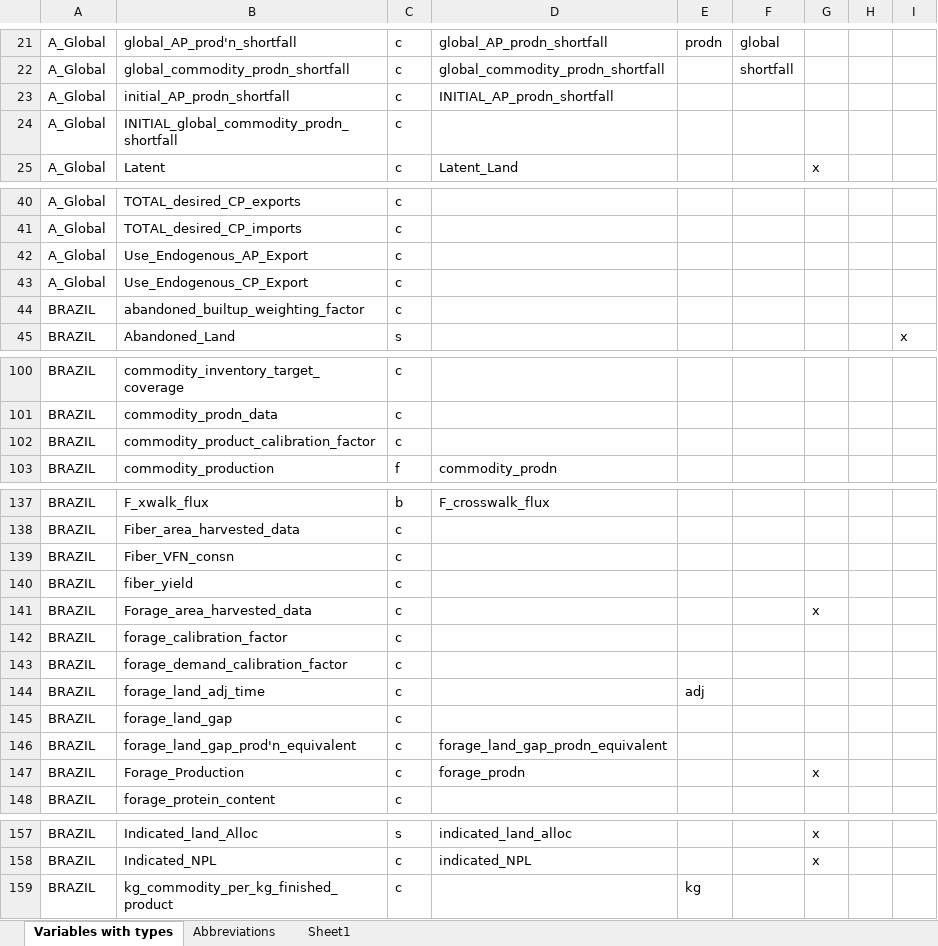
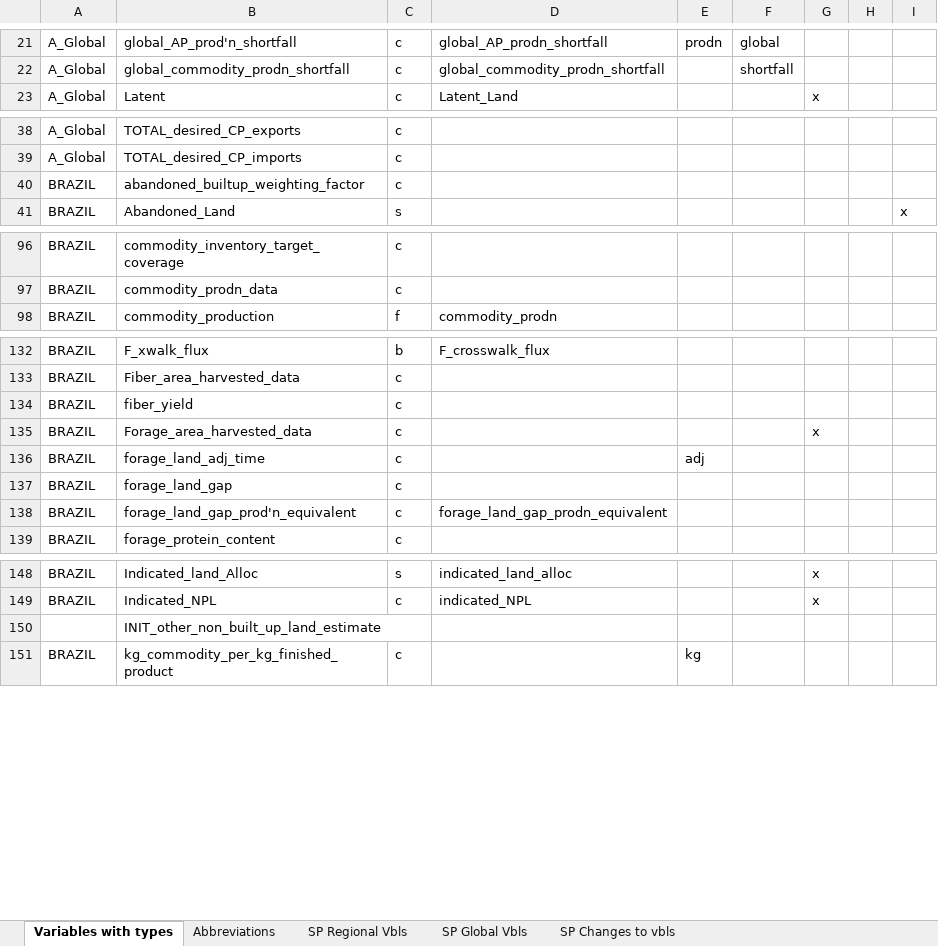
Before and after one commit to NREL/bioluc, an Excel workbook: testing/Variables with types.xlsx, sheet Variables with types, drawn as a sheet; only a part is shown, gaps mark what is left out; values as stored, in another font and other column widths than the file's, no borders; removed rows and columns are numbered as before the commit, all else as after; the diff names each change by its address in the sheet, - before the commit and + after, or states it on an @@ line.

Commit message:
adds definitions to vbls
Detail on new tabs.
SP regional Vbls contains a list of regional variables, consistent with
BRAZIL from tab 1.  It provides documentation for each.
SP Global VBLS contains a list of vbls in the current Global module,
along with documentation.
SP Changes to vbls contains a list of deletions and additions to vbls in
BRAZIL and Global in the first tab..  I have not deleted/added vbls to
other regions in the list in the first tab.

Model changes are in SVN build 3906.

```diff
--- a/testing/Variables with types.xlsx (sheet Variables with types)
+++ b/testing/Variables with types.xlsx (sheet Variables with types)
-sheet tab: Sheet1
+sheet tab: SP Global Vbls
+sheet tab: SP Regional Vbls
+sheet tab: SP Changes to vbls
-row 23: A_Global | initial_AP_prodn_shortfall | c | INITIAL_AP_prodn_shortfall
-row 24: A_Global | INITIAL_global_commodity_prodn_shortfall | c
-row 42: A_Global | Use_Endogenous_AP_Export | c
-row 43: A_Global | Use_Endogenous_CP_Export | c
-row 102: BRAZIL | commodity_product_calibration_factor | c
-row 139: BRAZIL | Fiber_VFN_consn | c
-row 142: BRAZIL | forage_calibration_factor | c
-row 143: BRAZIL | forage_demand_calibration_factor | c
-row 147: BRAZIL | Forage_Production | c | forage_prodn |  |  | x
+row 150:  | INIT_other_non_built_up_land_estimate
```
Also changed, not shown: sheet SP Global Vbls.
